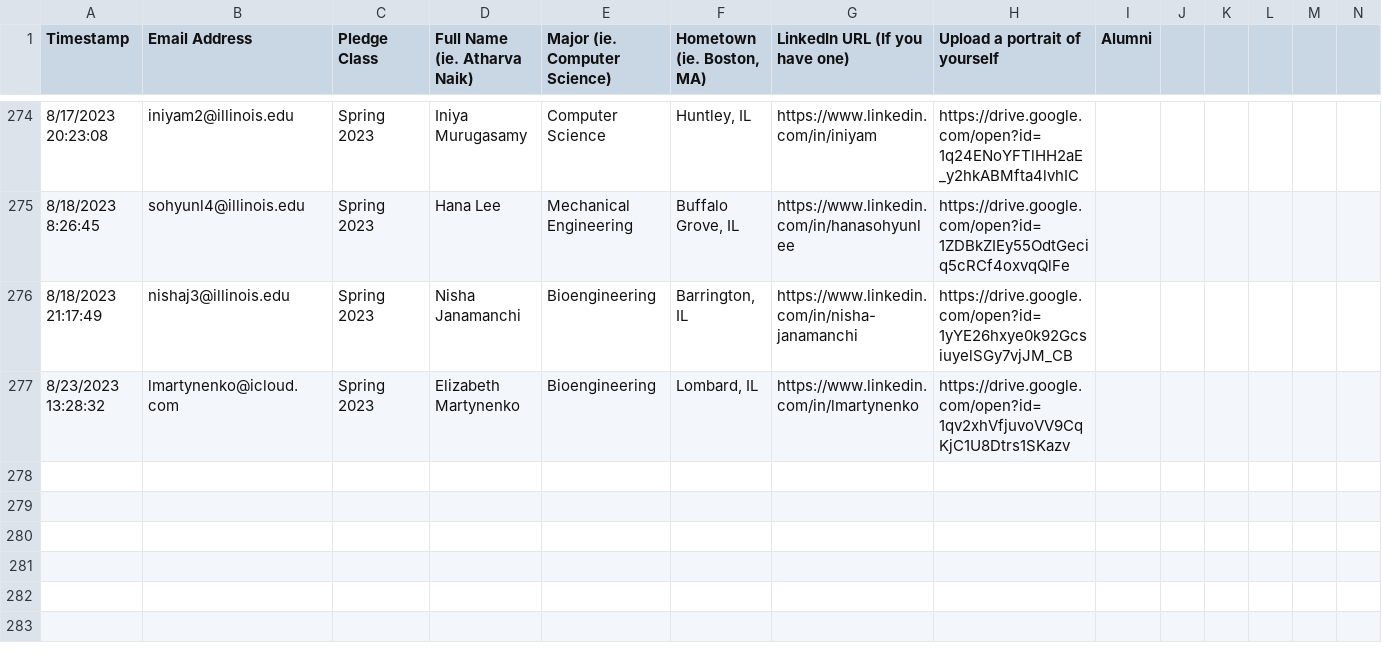
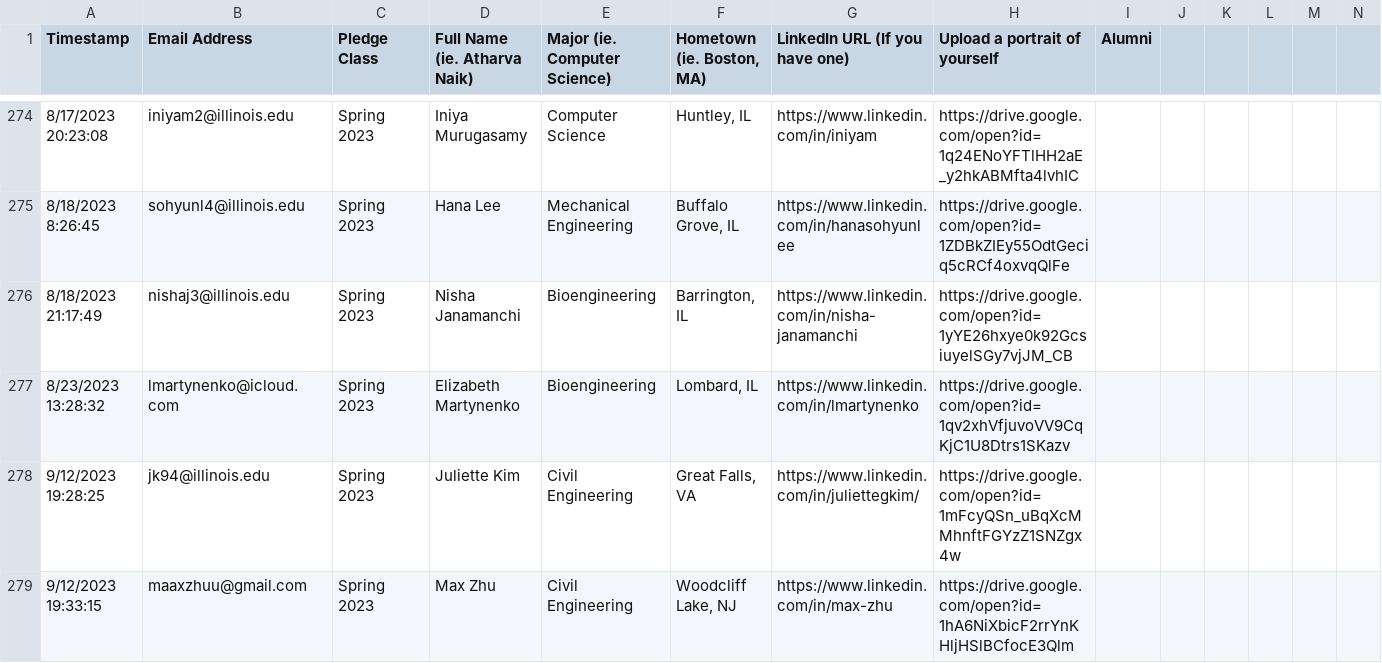
Before and after one commit to KappaThetaTau/kappathetatau.github.io, a CSV file: scripts/Theta Tau Website Brother Info.csv, drawn as a sheet; only a part is shown, gaps mark what is left out.

Commit message:
More sp23 brothers

```diff
--- a/scripts/Theta Tau Website Brother Info.csv
+++ b/scripts/Theta Tau Website Brother Info.csv
@@ -277 +277,3 @@ Timestamp,Email Address,Pledge Class,Full Name (ie. Atharva Naik),Major (ie. Com
 8/23/2023 13:28:32,lmartynenko@icloud.com,Spring 2023,Elizabeth Martynenko,Bioengineering ,"Lombard, IL",https://www.linkedin.com/in/lmartynenko,https://drive.google.com/open?id=1qv2xhVfjuvoVV9CqKjC1U8Dtrs1SKazv,,,,,,
+9/12/2023 19:28:25,jk94@illinois.edu,Spring 2023,Juliette Kim,Civil Engineering,"Great Falls, VA",https://www.linkedin.com/in/juliettegkim/,https://drive.google.com/open?id=1mFcyQSn_uBqXcMMhnftFGYzZ1SNZgx4w,,,,,,
+9/12/2023 19:33:15,maaxzhuu@gmail.com,Spring 2023,Max Zhu,Civil Engineering ,"Woodcliff Lake, NJ",https://www.linkedin.com/in/max-zhu ,https://drive.google.com/open?id=1hA6NiXbicF2rrYnKHljHSlBCfocE3Qlm,,,,,,
```
Also changed, not shown: 3 other files.
